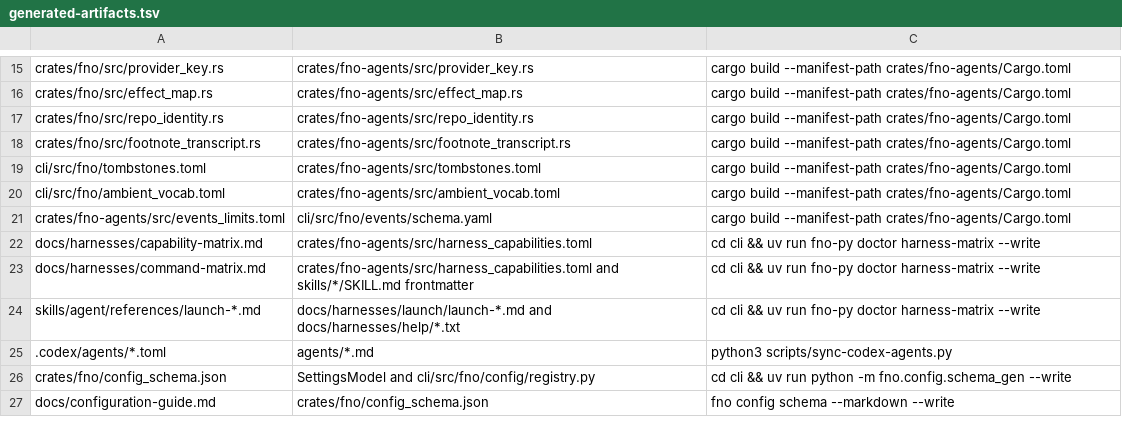
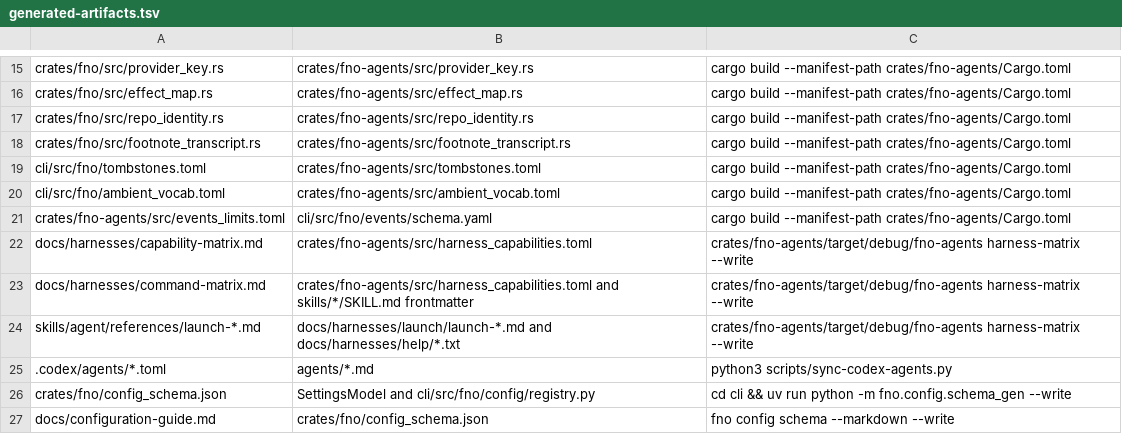
Before and after one commit to bllshttng/fno, a TSV file: generated-artifacts.tsv, drawn as a sheet; only a part is shown, gaps mark what is left out.

Commit message:
feat(front): claim whoami cost/ledger, doctor evals and do resume receipt natively; delete the Python forwarders
Task 1.1: Native front claims for the forwarders, then delete the forwarders.

The Rust front door claims the three spellings whose Python transport leaves
died here: fno whoami cost execs the session-cost leg, fno whoami ledger
re-spells to agents history, fno doctor evals rides the tail byte-verbatim to
the evals dispatch, and fno do resume receipt execs the receipts door with
the retired flag spelling mapped. CI's harness-matrix regen and freshness
steps run the fno-agents binary the checkout built, the way
harness-launch-docs already did. The evals goldens re-freeze through the
door-direct capture: only the three graduate usage refusals change, now the
dispatch's own bytes.

```diff
--- a/generated-artifacts.tsv
+++ b/generated-artifacts.tsv
@@ -21,5 +21,5 @@ cli/src/fno/ambient_vocab.toml	crates/fno-agents/src/ambient_vocab.toml	cargo bu
 crates/fno-agents/src/events_limits.toml	cli/src/fno/events/schema.yaml	cargo build --manifest-path crates/fno-agents/Cargo.toml
-docs/harnesses/capability-matrix.md	crates/fno-agents/src/harness_capabilities.toml	cd cli && uv run fno-py doctor harness-matrix --write
-docs/harnesses/command-matrix.md	crates/fno-agents/src/harness_capabilities.toml and skills/*/SKILL.md frontmatter	cd cli && uv run fno-py doctor harness-matrix --write
-skills/agent/references/launch-*.md	docs/harnesses/launch/launch-*.md and docs/harnesses/help/*.txt	cd cli && uv run fno-py doctor harness-matrix --write
+docs/harnesses/capability-matrix.md	crates/fno-agents/src/harness_capabilities.toml	crates/fno-agents/target/debug/fno-agents harness-matrix --write
+docs/harnesses/command-matrix.md	crates/fno-agents/src/harness_capabilities.toml and skills/*/SKILL.md frontmatter	crates/fno-agents/target/debug/fno-agents harness-matrix --write
+skills/agent/references/launch-*.md	docs/harnesses/launch/launch-*.md and docs/harnesses/help/*.txt	crates/fno-agents/target/debug/fno-agents harness-matrix --write
 .codex/agents/*.toml	agents/*.md	python3 scripts/sync-codex-agents.py
```
Also changed, not shown: 23 other files.
